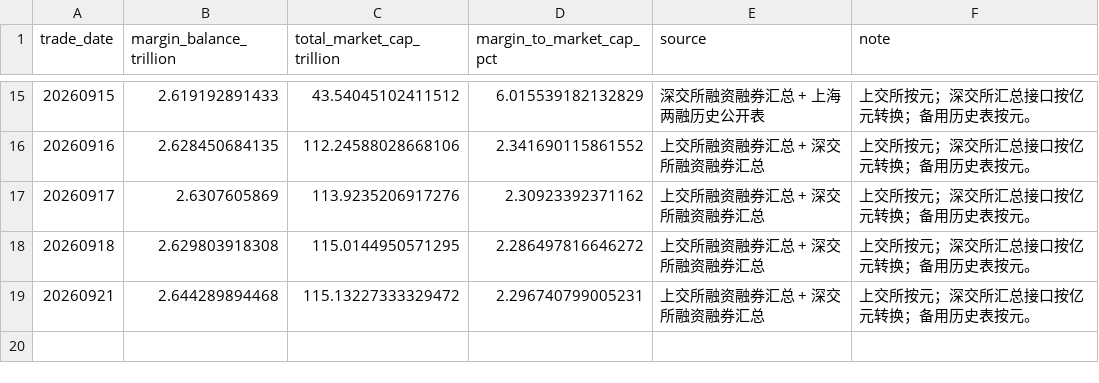
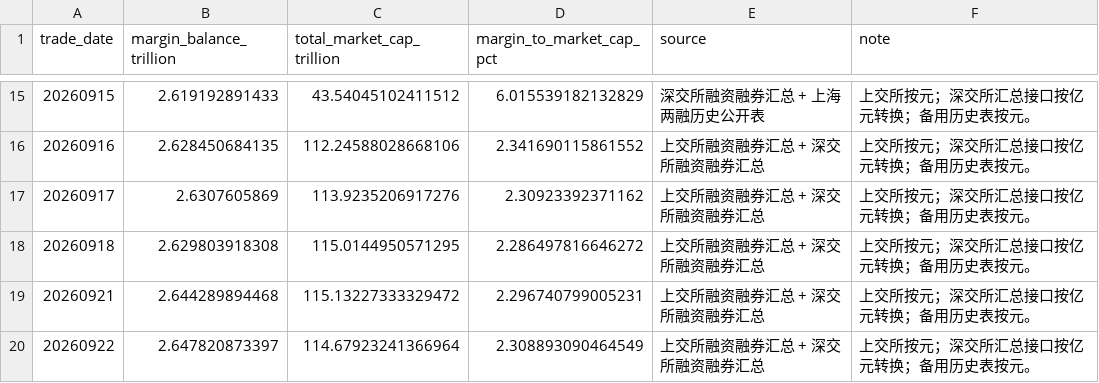
Before and after one commit to littlepeachh/macroscope-dashboard-v6, a CSV file: data/leverage.csv, drawn as a sheet; only a part is shown, gaps mark what is left out; the diff names each change by its address in the sheet, - before the commit and + after, or states it on an @@ line.

```diff
--- a/data/leverage.csv
+++ b/data/leverage.csv
+row 20: 20260922 | 2.647820873397 | 114.67923241366964 | 2.308893090464549 | 上交所融资融券汇总 + 深交所融资融券汇总 | 上交所按元；深交所汇总接口按亿元转换；备用历史表按元。
```
Also changed, not shown: data/breadth.csv, data/crowding.csv, 6 other files.
